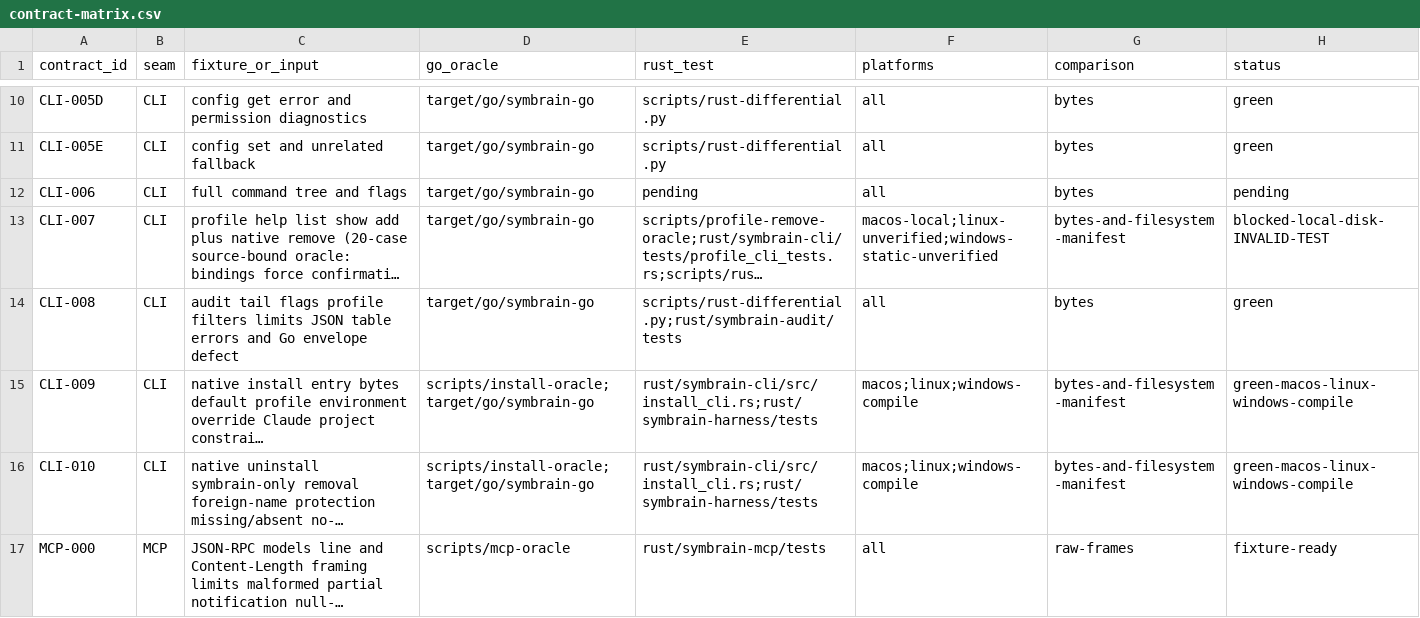
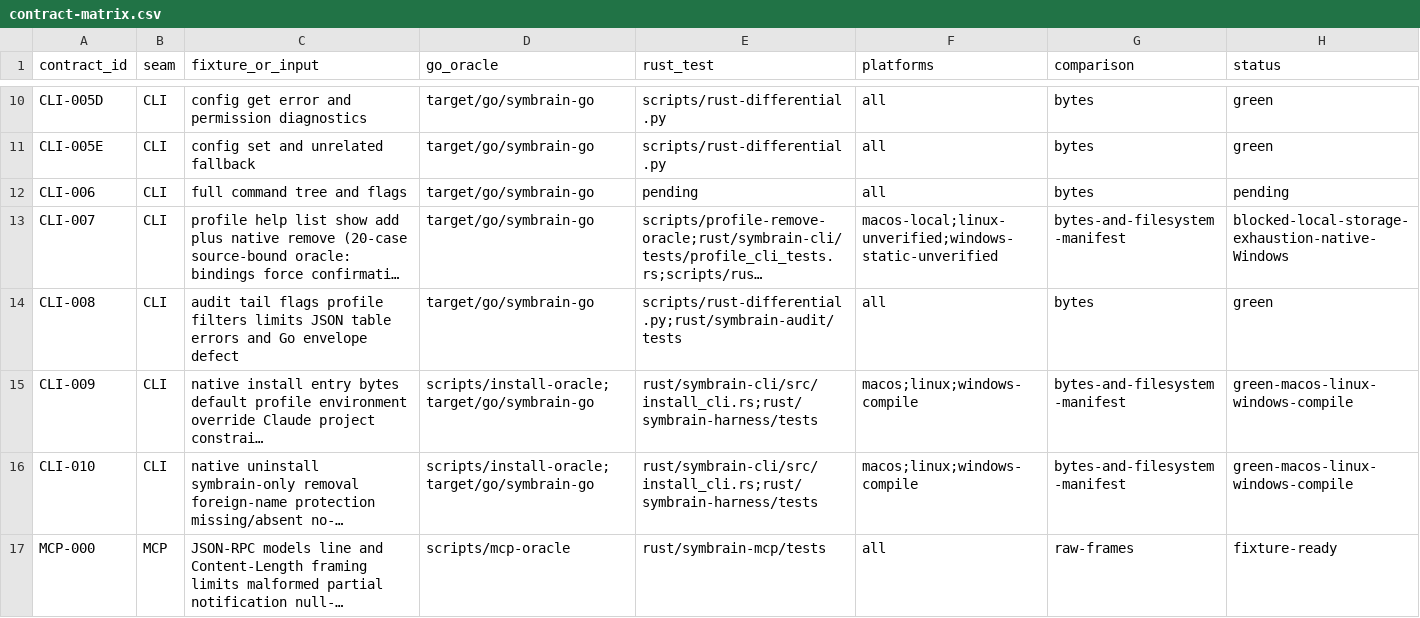
Before and after one commit to danieljustus/symaira-brain, a CSV file: migration/contract-matrix.csv, drawn as a sheet; only a part is shown, gaps mark what is left out; long unchanged cells end in …; the diff names each change by its address in the sheet, - before the commit and + after, or states it on an @@ line.

Commit message:
fix: run Go oracle from isolated worktree
Resolve every Go reference to an immutable detached worktree so history-dependent oracles remain reproducible and dirty files cannot alter parity results. Add native macOS Rust CI coverage and visible MCP lifecycle gates.

Closes #531

```diff
--- a/migration/contract-matrix.csv
+++ b/migration/contract-matrix.csv
-H13 (status): blocked-local-disk-INVALID-TEST
+H13 (status): blocked-local-storage-exhaustion-native-Windows
```
Also changed, not shown: 3 other files.
